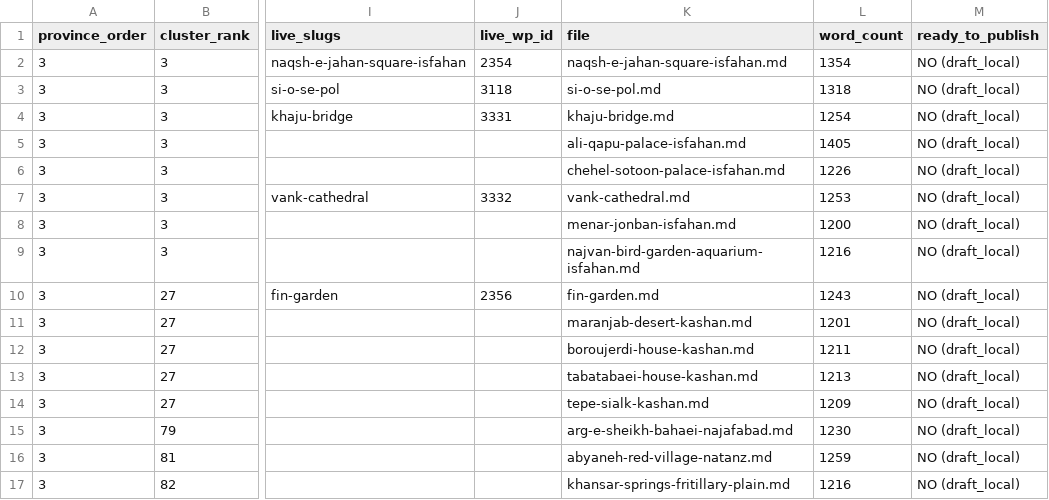
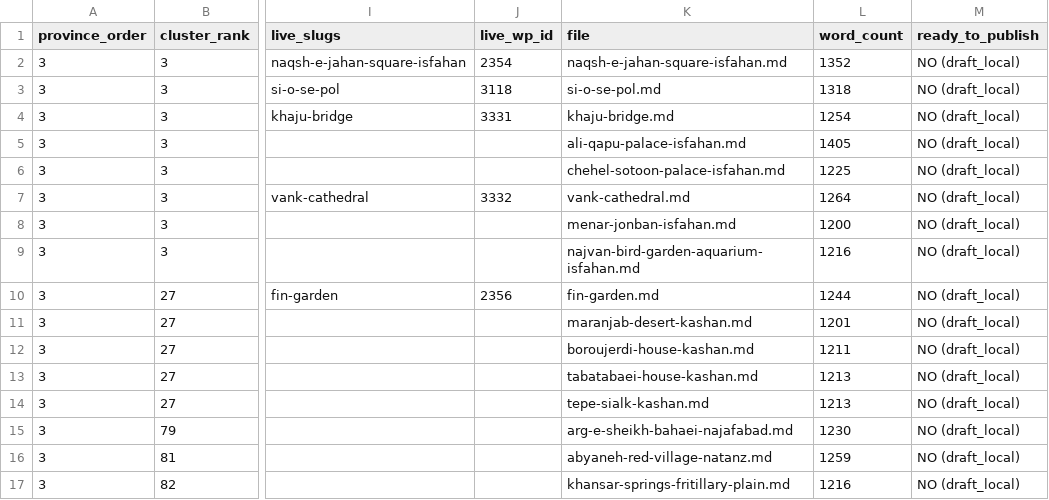
Before and after one commit to sarzaminaryan-arch/S.A.1, a CSV file: docs/live-site/attraction-drafts/isfahan/isfahan-attractions.csv, drawn as a sheet; only a part is shown, gaps mark what is left out; the diff names each change by its address in the sheet, - before the commit and + after, or states it on an @@ line.

```diff
--- a/docs/live-site/attraction-drafts/isfahan/isfahan-attractions.csv
+++ b/docs/live-site/attraction-drafts/isfahan/isfahan-attractions.csv
-L2 (word_count): 1354
+L2 (word_count): 1352
-L6 (word_count): 1226
+L6 (word_count): 1225
-L7 (word_count): 1253
+L7 (word_count): 1264
-L10 (word_count): 1243
+L10 (word_count): 1244
-L14 (word_count): 1209
+L14 (word_count): 1213
```
Also changed, not shown: 10 other files.
